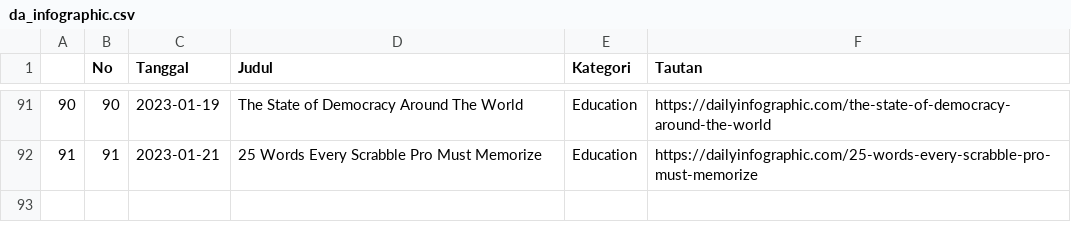
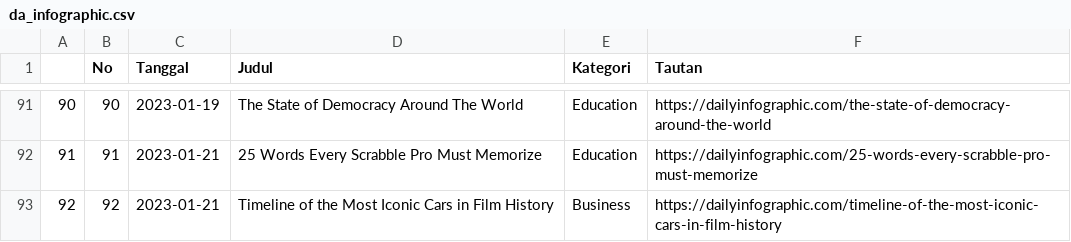
Before and after one commit to raisrais/mytwet_bot, a CSV file: data/da_infographic.csv, drawn as a sheet; only a part is shown, gaps mark what is left out.

```diff
--- a/data/da_infographic.csv
+++ b/data/da_infographic.csv
@@ -92 +92,2 @@
 "91",91,2023-01-21,"25 Words Every Scrabble Pro Must Memorize","Education","https://dailyinfographic.com/25-words-every-scrabble-pro-must-memorize"
+"92",92,2023-01-21,"Timeline of the Most Iconic Cars in Film History","Business","https://dailyinfographic.com/timeline-of-the-most-iconic-cars-in-film-history"
```
